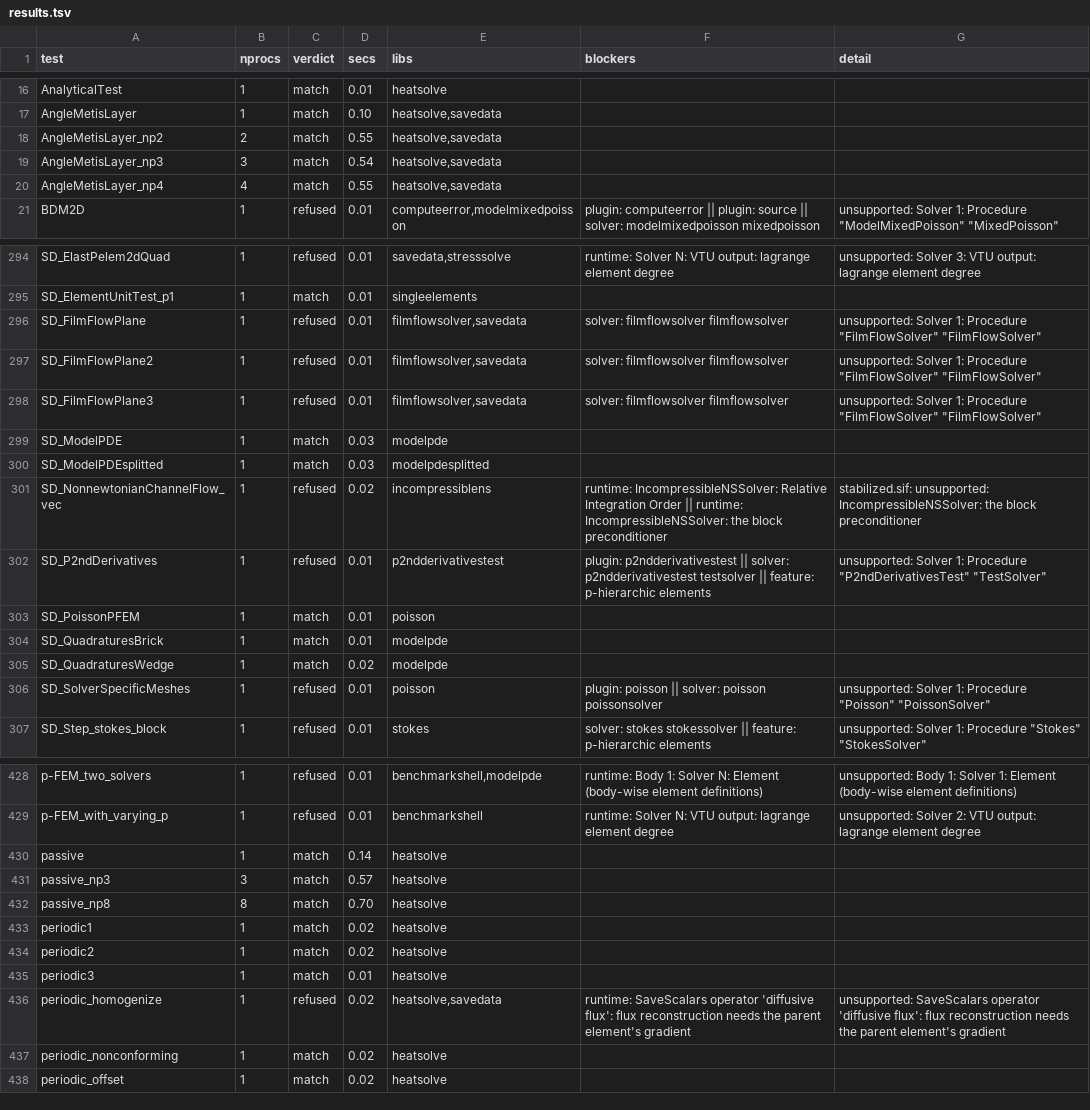
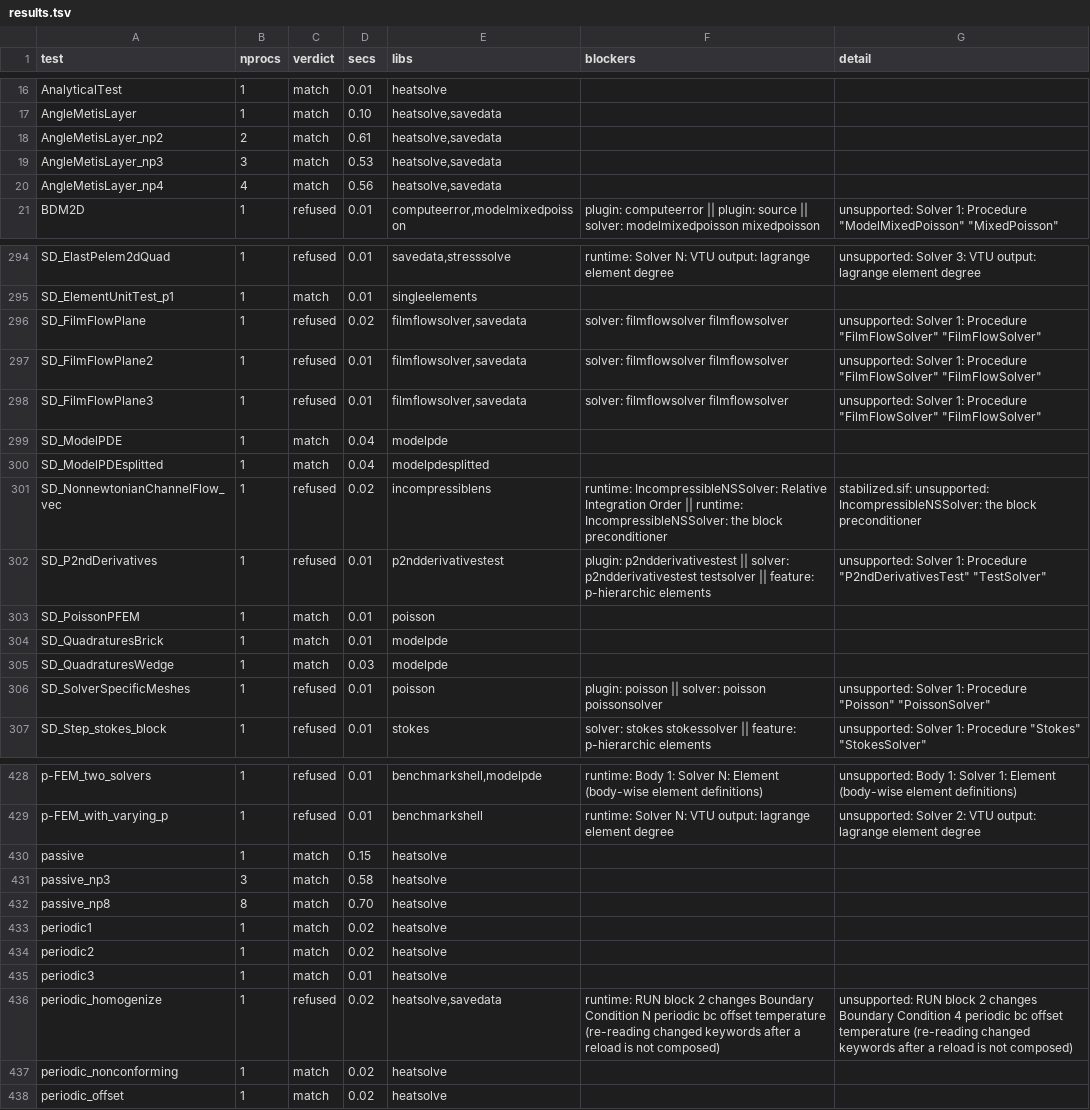
Before and after one commit to John-Cusack/elmer-rust, a TSV file: native/elmer-coverage/results.tsv, drawn as a sheet; only a part is shown, gaps mark what is left out; the diff covers the shown part only.

Commit message:
elmer-savedata: SaveScalars diffusive flux; refuse periodic BC reload changes (188/482 match, 0 mismatch) (#243)
* elmer-savedata: SaveScalars diffusive flux (parent gradient, Save Flux Range); elmer-run: refuse reload changes to Periodic BC keywords

* elmer-coverage: refresh (188/482 match, 0 mismatch)

```diff
--- a/native/elmer-coverage/results.tsv
+++ b/native/elmer-coverage/results.tsv
@@ -17,5 +17,5 @@ AnalyticalTest	1	match	0.01	heatsolve
 AngleMetisLayer	1	match	0.10	heatsolve,savedata		
-AngleMetisLayer_np2	2	match	0.55	heatsolve,savedata		
-AngleMetisLayer_np3	3	match	0.54	heatsolve,savedata		
-AngleMetisLayer_np4	4	match	0.55	heatsolve,savedata		
+AngleMetisLayer_np2	2	match	0.61	heatsolve,savedata		
+AngleMetisLayer_np3	3	match	0.53	heatsolve,savedata		
+AngleMetisLayer_np4	4	match	0.56	heatsolve,savedata		
 BDM2D	1	refused	0.01	computeerror,modelmixedpoisson	plugin: computeerror || plugin: source || solver: modelmixedpoisson mixedpoisson	unsupported: Solver 1: Procedure "ModelMixedPoisson" "MixedPoisson"
@@ -295,7 +295,7 @@ SD_ElastPelem2dQuad	1	refused	0.01	savedata,stresssolve	runtime: Solver N: VTU o
 SD_ElementUnitTest_p1	1	match	0.01	singleelements		
-SD_FilmFlowPlane	1	refused	0.01	filmflowsolver,savedata	solver: filmflowsolver filmflowsolver	unsupported: Solver 1: Procedure "FilmFlowSolver" "FilmFlowSolver"
+SD_FilmFlowPlane	1	refused	0.02	filmflowsolver,savedata	solver: filmflowsolver filmflowsolver	unsupported: Solver 1: Procedure "FilmFlowSolver" "FilmFlowSolver"
 SD_FilmFlowPlane2	1	refused	0.01	filmflowsolver,savedata	solver: filmflowsolver filmflowsolver	unsupported: Solver 1: Procedure "FilmFlowSolver" "FilmFlowSolver"
 SD_FilmFlowPlane3	1	refused	0.01	filmflowsolver,savedata	solver: filmflowsolver filmflowsolver	unsupported: Solver 1: Procedure "FilmFlowSolver" "FilmFlowSolver"
-SD_ModelPDE	1	match	0.03	modelpde		
-SD_ModelPDEsplitted	1	match	0.03	modelpdesplitted		
+SD_ModelPDE	1	match	0.04	modelpde		
+SD_ModelPDEsplitted	1	match	0.04	modelpdesplitted		
 SD_NonnewtonianChannelFlow_vec	1	refused	0.02	incompressiblens	runtime: IncompressibleNSSolver: Relative Integration Order || runtime: IncompressibleNSSolver: the block preconditioner	stabilized.sif: unsupported: IncompressibleNSSolver: the block preconditioner
@@ -304,3 +304,3 @@ SD_PoissonPFEM	1	match	0.01	poisson
 SD_QuadraturesBrick	1	match	0.01	modelpde		
-SD_QuadraturesWedge	1	match	0.02	modelpde		
+SD_QuadraturesWedge	1	match	0.03	modelpde		
 SD_SolverSpecificMeshes	1	refused	0.01	poisson	plugin: poisson || solver: poisson poissonsolver	unsupported: Solver 1: Procedure "Poisson" "PoissonSolver"
@@ -429,4 +429,4 @@ p-FEM_two_solvers	1	refused	0.01	benchmarkshell,modelpde	runtime: Body 1: Solver
 p-FEM_with_varying_p	1	refused	0.01	benchmarkshell	runtime: Solver N: VTU output: lagrange element degree	unsupported: Solver 2: VTU output: lagrange element degree
-passive	1	match	0.14	heatsolve		
-passive_np3	3	match	0.57	heatsolve		
+passive	1	match	0.15	heatsolve		
+passive_np3	3	match	0.58	heatsolve		
 passive_np8	8	match	0.70	heatsolve		
@@ -435,3 +435,3 @@ periodic2	1	match	0.02	heatsolve
 periodic3	1	match	0.01	heatsolve		
-periodic_homogenize	1	refused	0.02	heatsolve,savedata	runtime: SaveScalars operator 'diffusive flux': flux reconstruction needs the parent element's gradient	unsupported: SaveScalars operator 'diffusive flux': flux reconstruction needs the parent element's gradient
+periodic_homogenize	1	refused	0.02	heatsolve,savedata	runtime: RUN block 2 changes Boundary Condition N periodic bc offset temperature (re-reading changed keywords after a reload is not composed)	unsupported: RUN block 2 changes Boundary Condition 4 periodic bc offset temperature (re-reading changed keywords after a reload is not composed)
 periodic_nonconforming	1	match	0.02	heatsolve		
```
Also changed, not shown: 63 edited cells elsewhere in this file, 7 other files.
